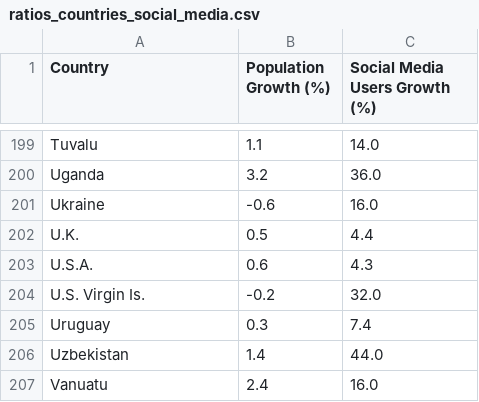
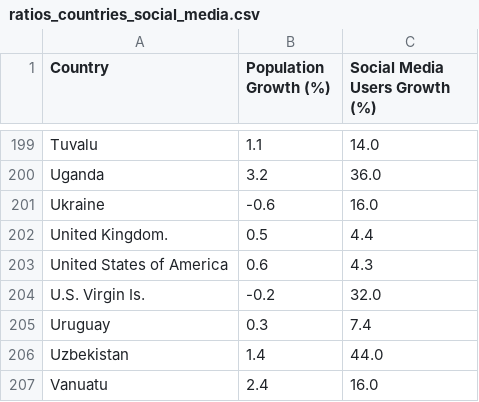
Before and after one commit to RyandeKlerk05/-SDA-_Group4, a CSV file: Data/IHME_data/ratios_countries_social_media.csv, drawn as a sheet; only a part is shown, gaps mark what is left out.

```diff
--- a/Data/IHME_data/ratios_countries_social_media.csv
+++ b/Data/IHME_data/ratios_countries_social_media.csv
@@ -201,4 +201,4 @@ Uganda,3.2,36.0
 Ukraine,-0.6,16.0
-U.K.,0.5,4.4
-U.S.A.,0.6,4.3
+United Kingdom.,0.5,4.4
+United States of America,0.6,4.3
 U.S. Virgin Is.,-0.2,32.0
```
Also changed, not shown: Data/ratios_countries_social_media.csv, 4 other files.
